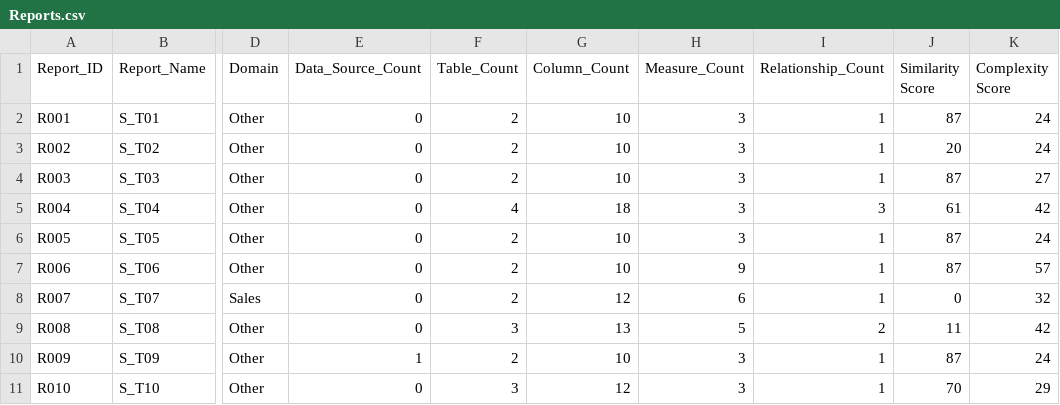
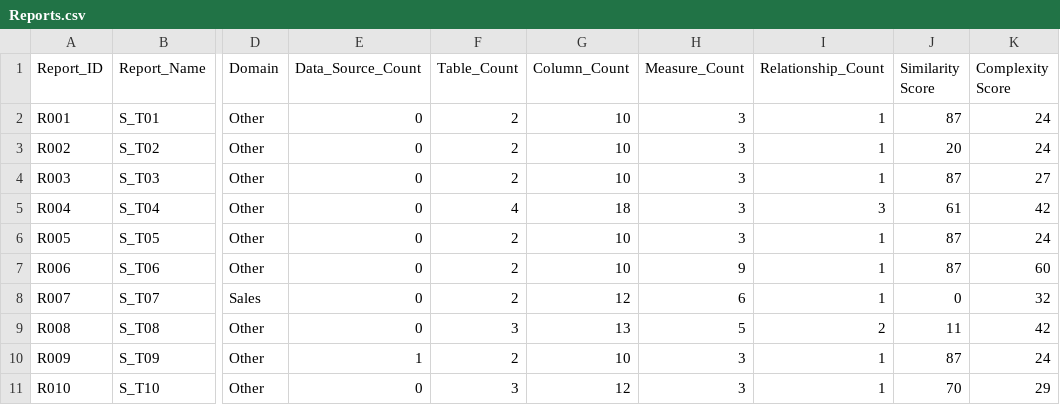
Before and after one commit to DIAscendion/Data_Model_Consolidation, a CSV file: Default_2/Reports.csv, drawn as a sheet; only a part is shown, gaps mark what is left out; the diff names each change by its address in the sheet, - before the commit and + after, or states it on an @@ line.

Commit message:
Update file: Reports.csv

```diff
--- a/Default_2/Reports.csv
+++ b/Default_2/Reports.csv
-K7 (Complexity Score): 57
+K7 (Complexity Score): 60
```
